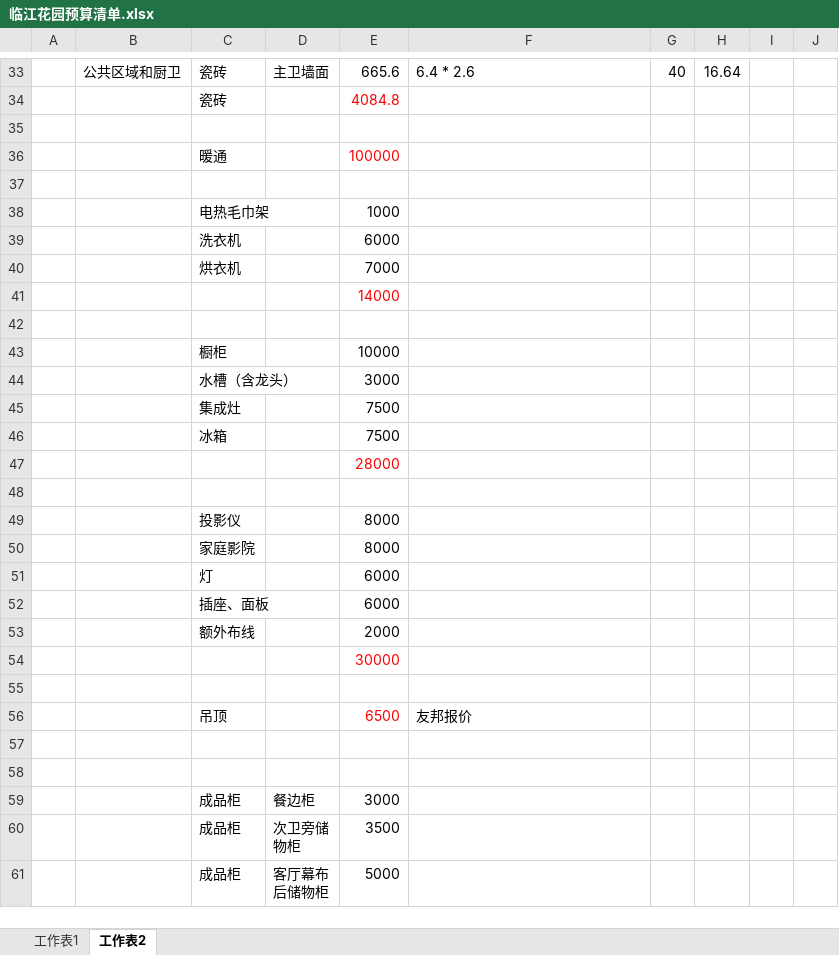
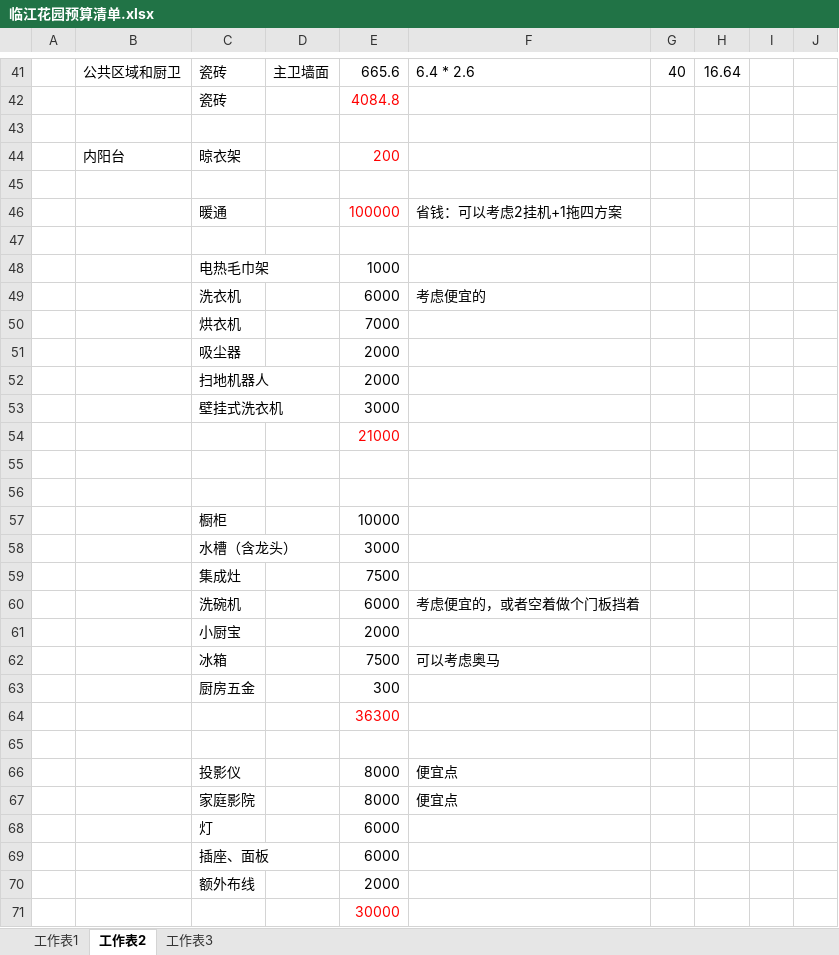
Before and after one commit to fzh890523/notes, an Excel workbook: life/house/家居_装修/2018_临江花园装修记录/临江花园预算清单.xlsx, sheet 工作表2, drawn as a sheet; only a part is shown, gaps mark what is left out; the shorter side is filled out with more unchanged rows; values as stored, in another font and other column widths than the file's, no borders; addresses are those after the commit; the diff covers the shown part only; the diff names each change by its address in the sheet, - before the commit and + after, or states it on an @@ line.

```diff
--- a/life/house/家居_装修/2018_临江花园装修记录/临江花园预算清单.xlsx (sheet 工作表2)
+++ b/life/house/家居_装修/2018_临江花园装修记录/临江花园预算清单.xlsx (sheet 工作表2)
+sheet tab: 工作表3
+row 44:  | 内阳台 | 晾衣架 |  | 200
+row 45: (empty)
-F46: (empty)
+F46: 省钱：可以考虑2挂机+1拖四方案
-F49: (empty)
+F49: 考虑便宜的
+row 51:  |  | 吸尘器 |  | 2000
+row 52:  |  | 扫地机器人 |  | 2000
+row 53:  |  | 壁挂式洗衣机 |  | 3000
-E54: 14000
+E54: 21000
+row 55: (empty)
+row 60:  |  | 洗碗机 |  | 6000 | 考虑便宜的，或者空着做个门板挡着
+row 61:  |  | 小厨宝 |  | 2000
-F62: (empty)
+F62: 可以考虑奥马
+row 63:  |  | 厨房五金 |  | 300
-E64: 28000
+E64: 36300
-F66:F67: (empty)
+F66:F67: 便宜点
```
Also changed, not shown: 23 added rows, 1 removed row and 7 edited cells elsewhere in this sheet, sheet 工作表1, formulas that keep their value, 57 other files.
